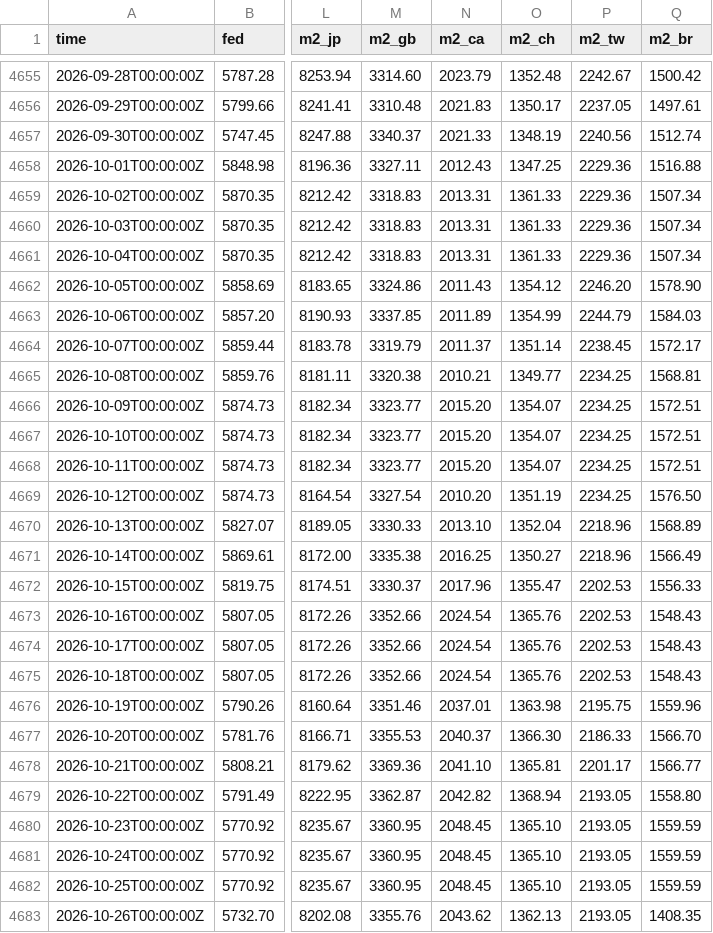
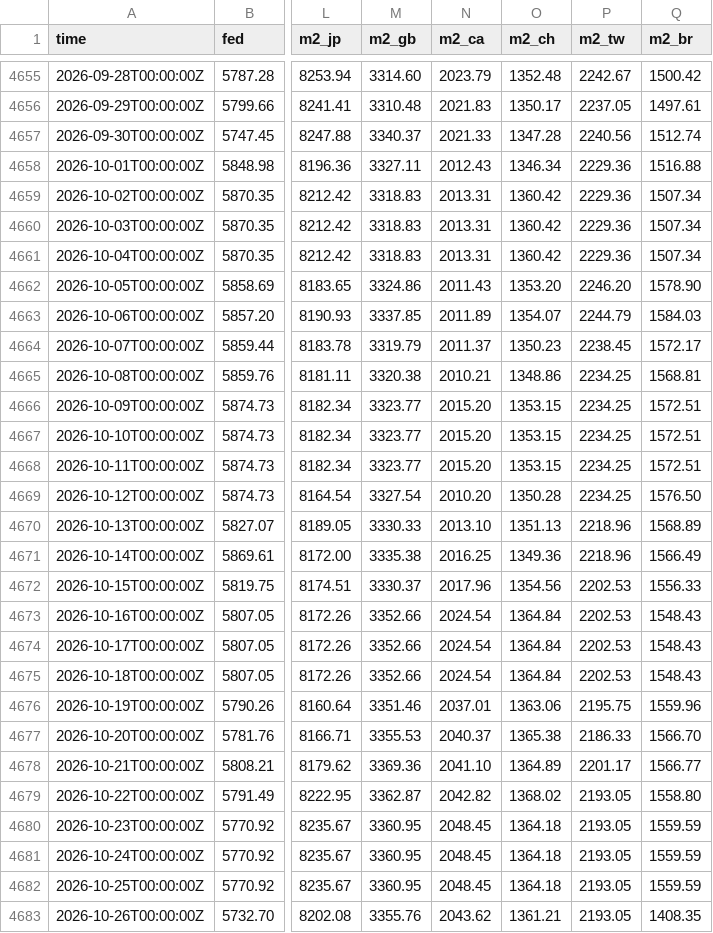
Before and after one commit to GnocchisCrypto/gnl-liquidity-data, a CSV file: gnl.csv, drawn as a sheet; only a part is shown, gaps mark what is left out; the diff covers the shown part only; the diff names each change by its address in the sheet, - before the commit and + after, or states it on an @@ line.

```diff
--- a/gnl.csv
+++ b/gnl.csv
-O4657 (m2_ch): 1348.19
+O4657 (m2_ch): 1347.28
-O4658 (m2_ch): 1347.25
+O4658 (m2_ch): 1346.34
-O4659:O4661 (m2_ch): 1361.33
+O4659:O4661 (m2_ch): 1360.42
-O4662 (m2_ch): 1354.12
+O4662 (m2_ch): 1353.20
-O4663 (m2_ch): 1354.99
+O4663 (m2_ch): 1354.07
-O4664 (m2_ch): 1351.14
+O4664 (m2_ch): 1350.23
-O4665 (m2_ch): 1349.77
+O4665 (m2_ch): 1348.86
-O4666:O4668 (m2_ch): 1354.07
+O4666:O4668 (m2_ch): 1353.15
-O4669 (m2_ch): 1351.19
+O4669 (m2_ch): 1350.28
-O4670 (m2_ch): 1352.04
+O4670 (m2_ch): 1351.13
-O4671 (m2_ch): 1350.27
+O4671 (m2_ch): 1349.36
-O4672 (m2_ch): 1355.47
+O4672 (m2_ch): 1354.56
-O4673:O4675 (m2_ch): 1365.76
+O4673:O4675 (m2_ch): 1364.84
-O4676 (m2_ch): 1363.98
+O4676 (m2_ch): 1363.06
-O4677 (m2_ch): 1366.30
+O4677 (m2_ch): 1365.38
-O4678 (m2_ch): 1365.81
+O4678 (m2_ch): 1364.89
-O4679 (m2_ch): 1368.94
+O4679 (m2_ch): 1368.02
-O4680:O4682 (m2_ch): 1365.10
+O4680:O4682 (m2_ch): 1364.18
-O4683 (m2_ch): 1362.13
+O4683 (m2_ch): 1361.21
```
Also changed, not shown: 1 added row and 27 edited cells elsewhere in this file, 1 other file.
